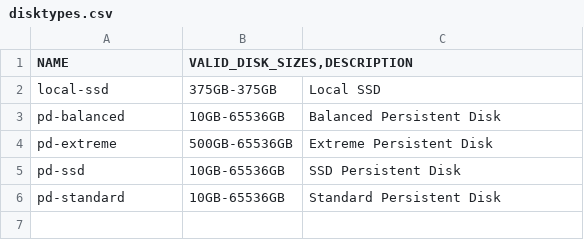
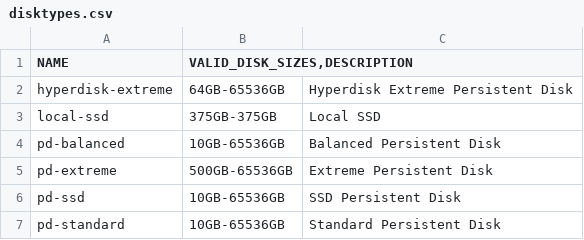
Before and after one commit to Cyclenerd/google-cloud-pricing-cost-calculator, a CSV file: tools/disktypes.csv, drawn as a sheet; the diff names each change by its address in the sheet, - before the commit and + after, or states it on an @@ line.

```diff
--- a/tools/disktypes.csv
+++ b/tools/disktypes.csv
+row 2: hyperdisk-extreme | 64GB-65536GB | Hyperdisk Extreme Persistent Disk
```
Also changed, not shown: tools/images.csv, tools/imagescommunity.csv, 1 other file.
